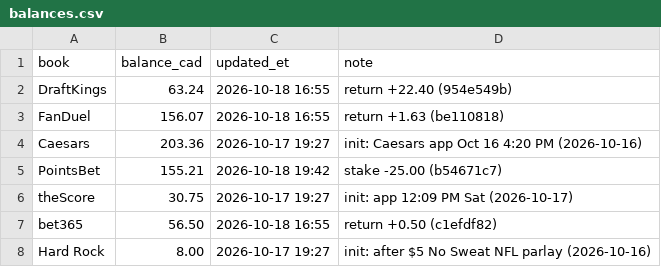
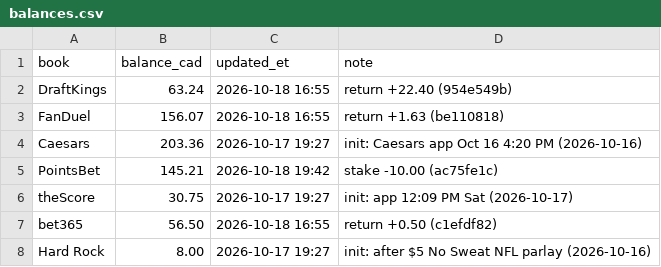
Before and after one commit to s-chuch/bet-dashboard, a CSV file: data/balances.csv, drawn as a sheet.

```diff
--- a/data/balances.csv
+++ b/data/balances.csv
@@ -4,3 +4,3 @@ FanDuel,156.07,2026-10-18 16:55,return +1.63 (be110818)
 Caesars,203.36,2026-10-17 19:27,init: Caesars app Oct 16 4:20 PM (2026-10-16)
-PointsBet,155.21,2026-10-18 19:42,stake -25.00 (b54671c7)
+PointsBet,145.21,2026-10-18 19:42,stake -10.00 (ac75fe1c)
 theScore,30.75,2026-10-17 19:27,init: app 12:09 PM Sat (2026-10-17)
```
Also changed, not shown: data/bets.csv, data/ledger.csv.
